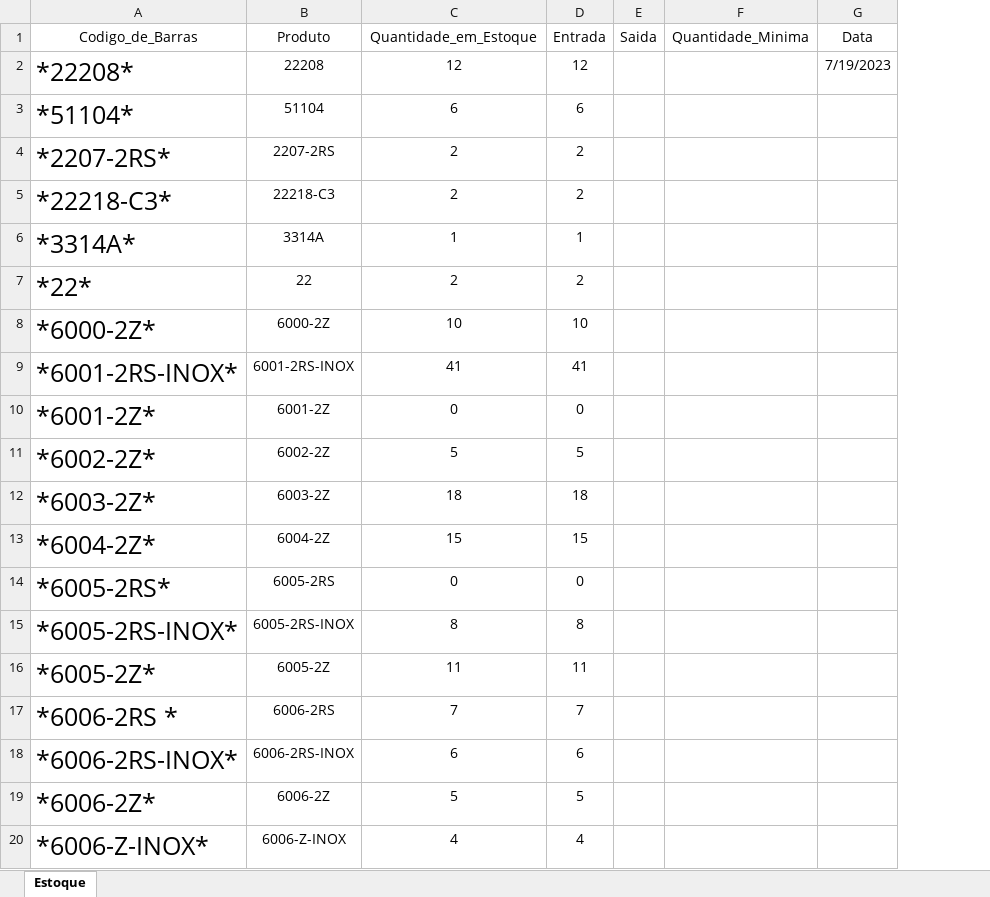
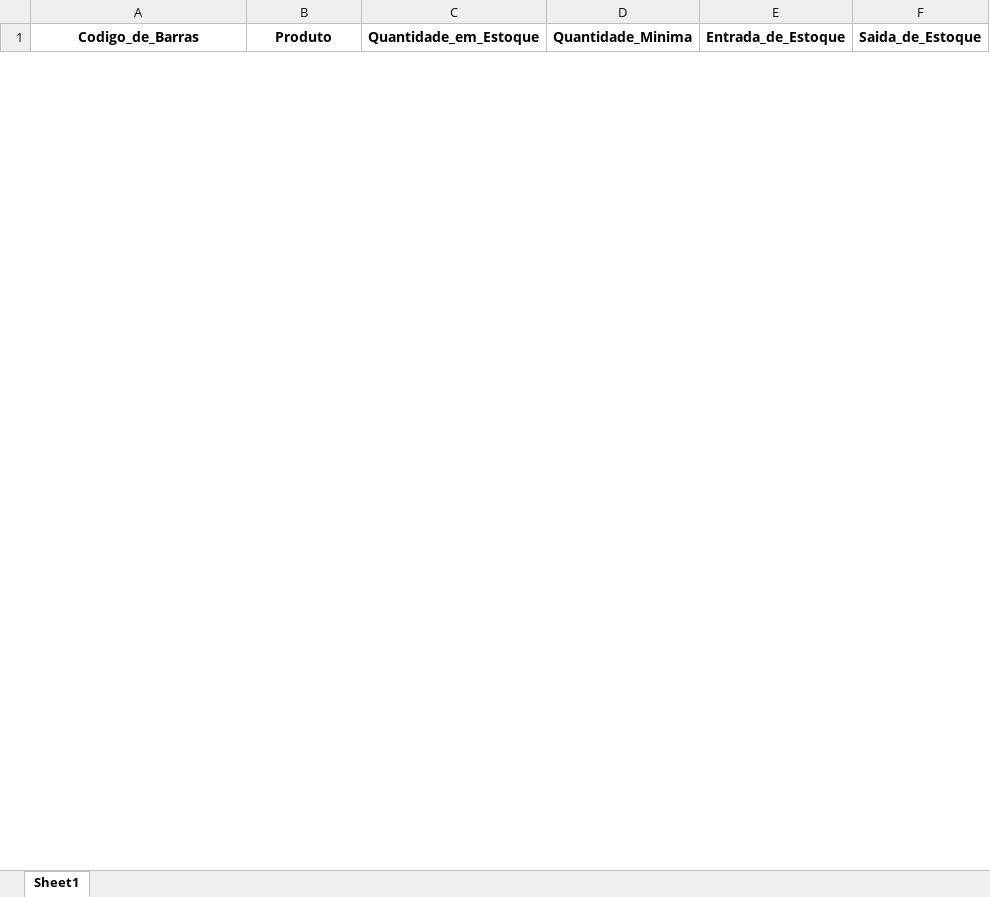
Before and after one commit to CaioSantos-23/Projeto-estoque, an Excel workbook: Estoque_com_codigo_de_barras.xlsx, sheet Sheet1, drawn as a sheet; only a part is shown; values as stored, in another font and other column widths than the file's, no borders; removed rows and columns are numbered as before the commit, all else as after; the diff covers the shown part only; the diff names each change by its address in the sheet, - before the commit and + after, or states it on an @@ line.

Commit message:
Feito diversas melhorias, melhorada visualização dos produtos no estoque individual, adicionado opção de cadastrar produto, e melhorias nos relatorios.

```diff
--- a/Estoque_com_codigo_de_barras.xlsx (sheet Sheet1)
+++ b/Estoque_com_codigo_de_barras.xlsx (sheet Sheet1)
-sheet tab: Estoque
+sheet tab: Sheet1
-column D (Entrada), empty
-column E (Saida), empty
-column G (Data), empty
+column E (Entrada_de_Estoque), empty
+column F (Saida_de_Estoque), empty
-A1:C1 bold: off
+A1:C1 bold: on
-D1 bold: off
+D1 bold: on
-row 2: *22208* | 22208 | 12 | 12 |  |  | 7/19/2023
-row 3: *51104* | 51104 | 6 | 6
-row 4: *2207-2RS* | 2207-2RS | 2 | 2
-row 5: *22218-C3* | 22218-C3 | 2 | 2
-row 6: *3314A* | 3314A | 1 | 1
-row 7: *22* | 22 | 2 | 2
-row 8: *6000-2Z* | 6000-2Z | 10 | 10
-row 9: *6001-2RS-INOX* | 6001-2RS-INOX | 41 | 41
-row 10: *6001-2Z* | 6001-2Z | 0 | 0
-row 11: *6002-2Z* | 6002-2Z | 5 | 5
-row 12: *6003-2Z* | 6003-2Z | 18 | 18
-row 13: *6004-2Z* | 6004-2Z | 15 | 15
-row 14: *6005-2RS* | 6005-2RS | 0 | 0
-row 15: *6005-2RS-INOX* | 6005-2RS-INOX | 8 | 8
-row 16: *6005-2Z* | 6005-2Z | 11 | 11
-row 17: *6006-2RS * | 6006-2RS | 7 | 7
-row 18: *6006-2RS-INOX* | 6006-2RS-INOX | 6 | 6
-row 19: *6006-2Z* | 6006-2Z | 5 | 5
-row 20: *6006-Z-INOX* | 6006-Z-INOX | 4 | 4
```
Also changed, not shown: 68 added rows and 48 removed rows elsewhere in this sheet, 1 other file.
